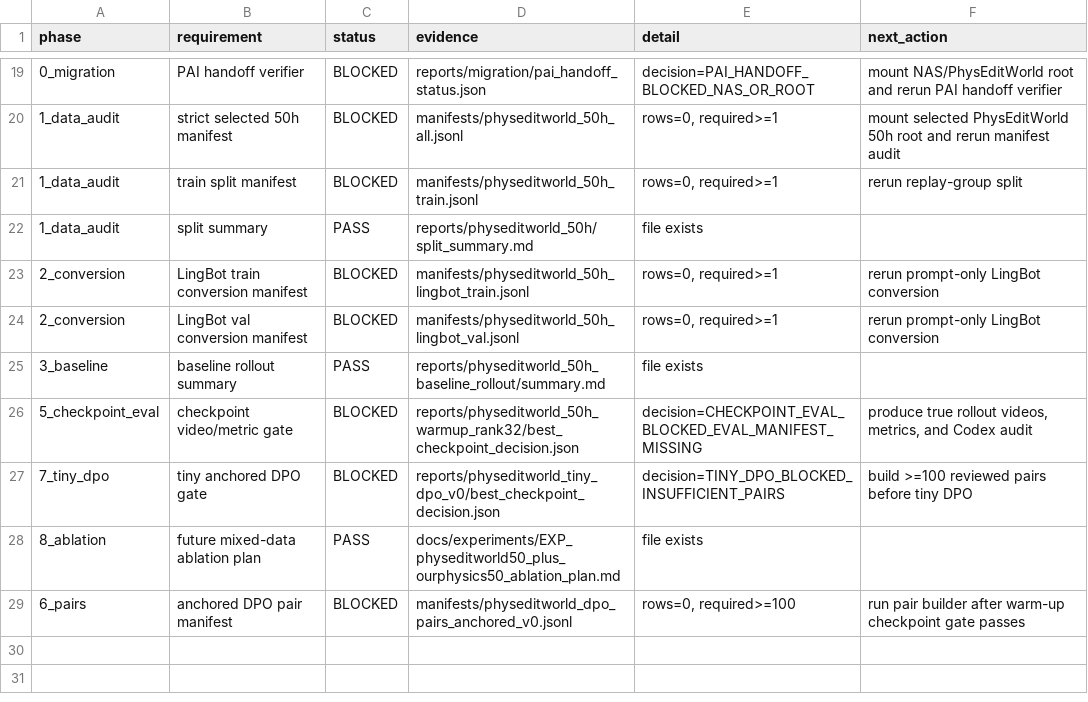
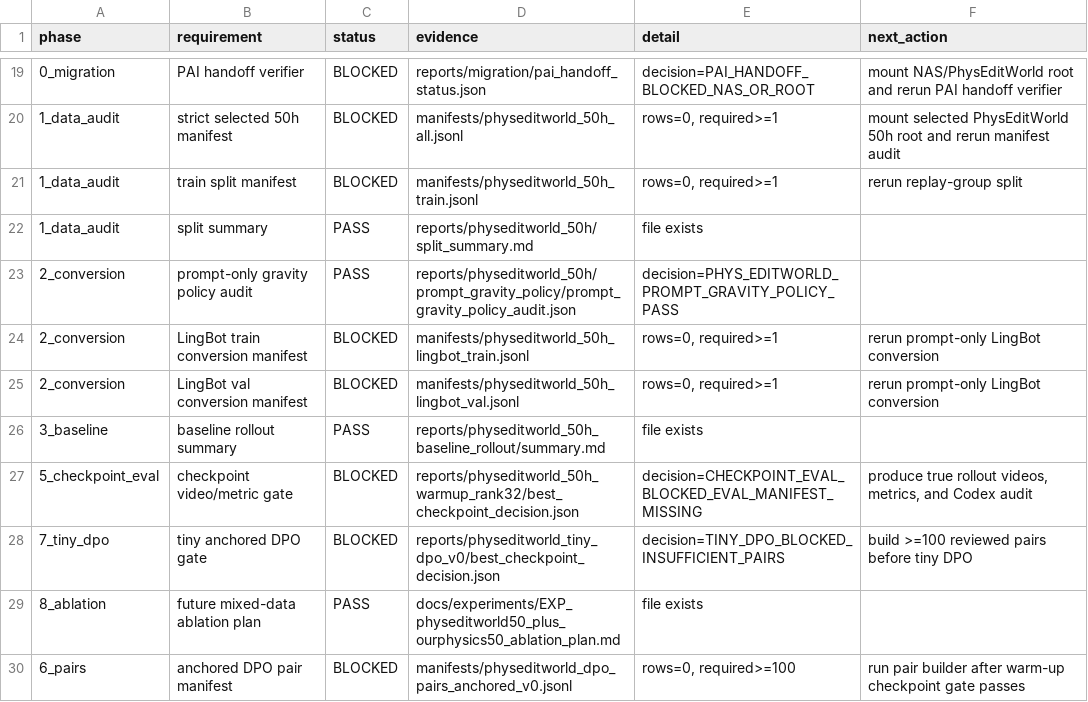
Before and after one commit to jh5117-debug/worldworld-phy, a CSV file: reports/physeditworld_50h/requirement_matrix.csv, drawn as a sheet; only a part is shown, gaps mark what is left out.

```diff
--- a/reports/physeditworld_50h/requirement_matrix.csv
+++ b/reports/physeditworld_50h/requirement_matrix.csv
@@ -22,2 +22,3 @@ phase,requirement,status,evidence,detail,next_action
 1_data_audit,split summary,PASS,reports/physeditworld_50h/split_summary.md,file exists,
+2_conversion,prompt-only gravity policy audit,PASS,reports/physeditworld_50h/prompt_gravity_policy/prompt_gravity_policy_audit.json,decision=PHYS_EDITWORLD_PROMPT_GRAVITY_POLICY_PASS,
 2_conversion,LingBot train conversion manifest,BLOCKED,manifests/physeditworld_50h_lingbot_train.jsonl,"rows=0, required>=1",rerun prompt-only LingBot conversion
```
Also changed, not shown: reports/physeditworld_50h/completion_audit/physeditworld_completion_matrix.csv, 12 other files.
